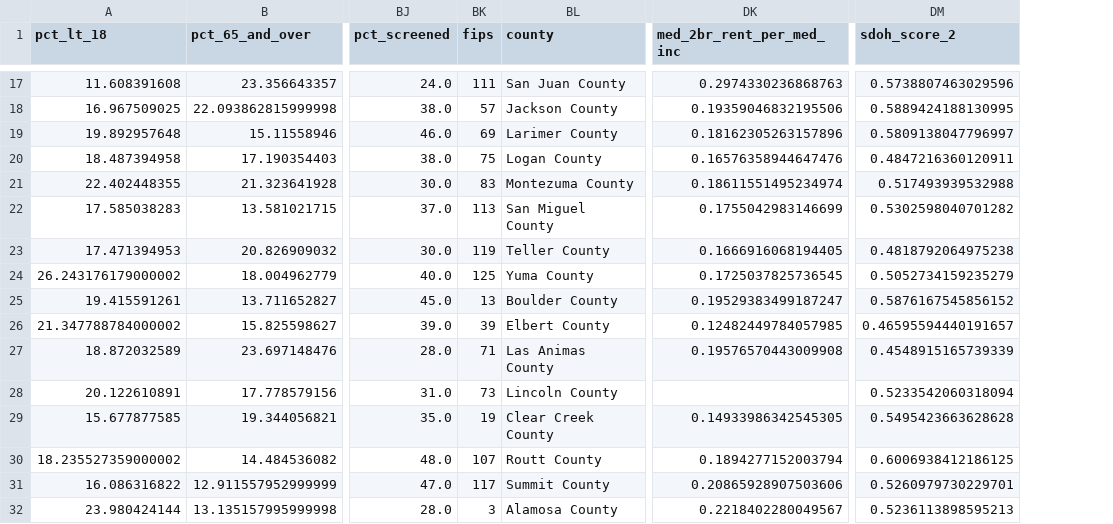
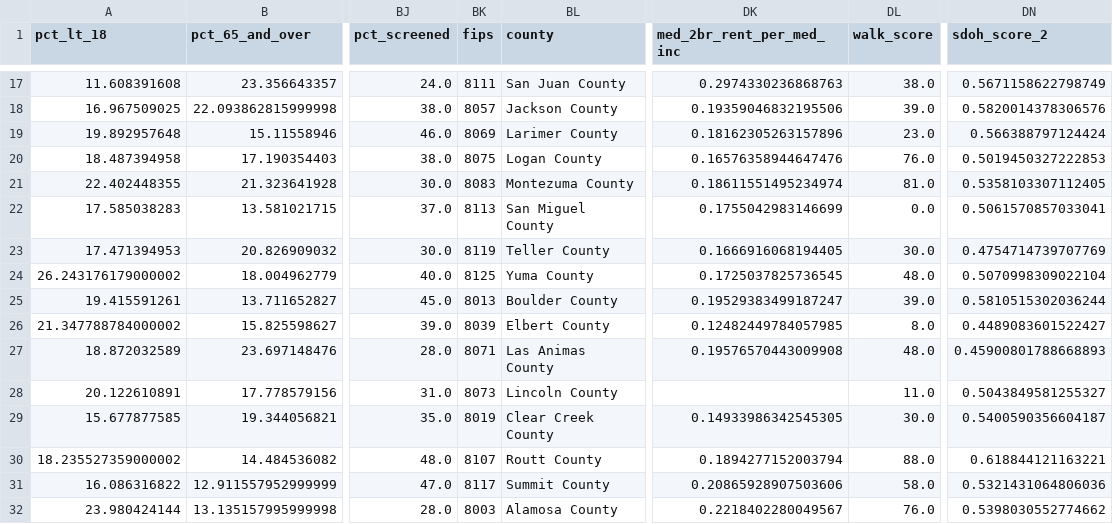
Before and after one commit to mathematica-mpr/CommunityConnector, a CSV file: data/final_data.csv, drawn as a sheet; only a part is shown, gaps mark what is left out; addresses are those after the commit; the diff covers the shown part only; the diff names each change by its address in the sheet, - before the commit and + after, or states it on an @@ line.

```diff
--- a/data/final_data.csv
+++ b/data/final_data.csv
+column DL (walk_score), rows 17-32: 38.0 | 39.0 | 23.0 | 76.0 | 81.0 | 0.0 | 30.0 | 48.0 | 39.0 | 8.0 | 48.0 | 11.0 | 30.0 | 88.0 | 58.0 | 76.0
-BK17 (fips): 111
+BK17 (fips): 8111
-DN17 (sdoh_score_2): 0.5738807463029596
+DN17 (sdoh_score_2): 0.5671158622798749
-BK18 (fips): 57
+BK18 (fips): 8057
-DN18 (sdoh_score_2): 0.5889424188130995
+DN18 (sdoh_score_2): 0.5820014378306576
-BK19 (fips): 69
+BK19 (fips): 8069
-DN19 (sdoh_score_2): 0.5809138047796997
+DN19 (sdoh_score_2): 0.566388797124424
-BK20 (fips): 75
+BK20 (fips): 8075
-DN20 (sdoh_score_2): 0.4847216360120911
+DN20 (sdoh_score_2): 0.5019450327222853
-BK21 (fips): 83
+BK21 (fips): 8083
-DN21 (sdoh_score_2): 0.517493939532988
+DN21 (sdoh_score_2): 0.5358103307112405
-BK22 (fips): 113
+BK22 (fips): 8113
-DN22 (sdoh_score_2): 0.5302598040701282
+DN22 (sdoh_score_2): 0.5061570857033041
-BK23 (fips): 119
+BK23 (fips): 8119
-DN23 (sdoh_score_2): 0.4818792064975238
+DN23 (sdoh_score_2): 0.4754714739707769
-BK24 (fips): 125
+BK24 (fips): 8125
-DN24 (sdoh_score_2): 0.5052734159235279
+DN24 (sdoh_score_2): 0.5070998309022104
-BK25 (fips): 13
+BK25 (fips): 8013
-DN25 (sdoh_score_2): 0.5876167545856152
+DN25 (sdoh_score_2): 0.5810515302036244
-BK26 (fips): 39
+BK26 (fips): 8039
-DN26 (sdoh_score_2): 0.46595594440191657
+DN26 (sdoh_score_2): 0.4489083601522427
-BK27 (fips): 71
+BK27 (fips): 8071
-DN27 (sdoh_score_2): 0.4548915165739339
+DN27 (sdoh_score_2): 0.45900801788668893
-BK28 (fips): 73
+BK28 (fips): 8073
-DN28 (sdoh_score_2): 0.5233542060318094
+DN28 (sdoh_score_2): 0.5043849581255327
-BK29 (fips): 19
+BK29 (fips): 8019
-DN29 (sdoh_score_2): 0.5495423663628628
+DN29 (sdoh_score_2): 0.5400590356604187
-BK30 (fips): 107
+BK30 (fips): 8107
-DN30 (sdoh_score_2): 0.6006938412186125
+DN30 (sdoh_score_2): 0.618844121163221
-BK31 (fips): 117
+BK31 (fips): 8117
-DN31 (sdoh_score_2): 0.5260979730229701
+DN31 (sdoh_score_2): 0.5321431064806036
-BK32 (fips): 3
+BK32 (fips): 8003
-DN32 (sdoh_score_2): 0.5236113898595213
+DN32 (sdoh_score_2): 0.5398030552774662
```
Also changed, not shown: 96 edited cells elsewhere in this file, 3 other files.
